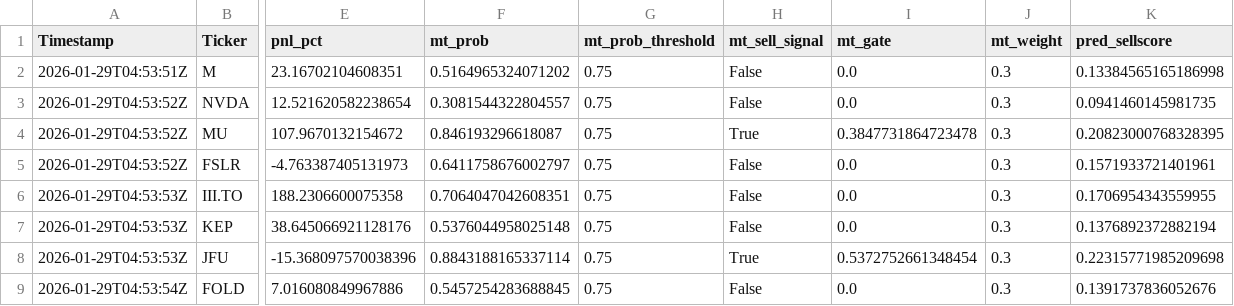
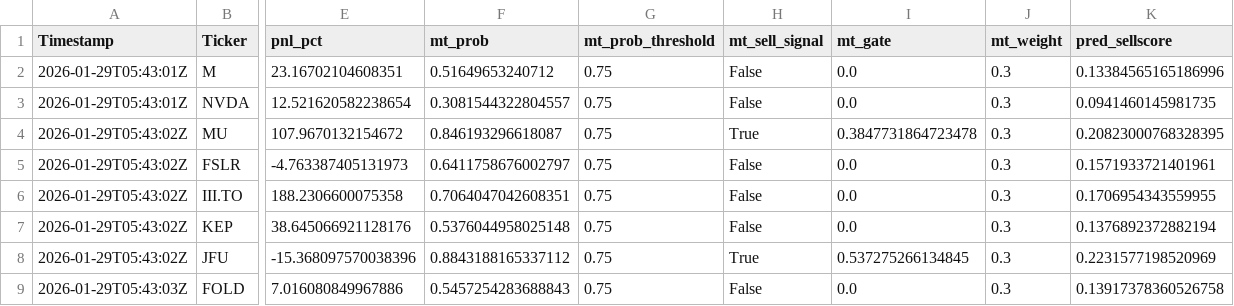
Before and after one commit to andrei1234D/GPT5_SELL, a CSV file: bot/LLM_data/input_llm/llm_predictions.csv, drawn as a sheet; only a part is shown, gaps mark what is left out; the diff names each change by its address in the sheet, - before the commit and + after, or states it on an @@ line.

Commit message:
Auto-update tracker + MT data [2026-01-29 05:43:42 UTC]

```diff
--- a/bot/LLM_data/input_llm/llm_predictions.csv
+++ b/bot/LLM_data/input_llm/llm_predictions.csv
-A2 (Timestamp): 2026-01-29T04:53:51Z
+A2 (Timestamp): 2026-01-29T05:43:01Z
-F2 (mt_prob): 0.5164965324071202
+F2 (mt_prob): 0.51649653240712
-K2 (pred_sellscore): 0.13384565165186998
+K2 (pred_sellscore): 0.13384565165186996
-A3 (Timestamp): 2026-01-29T04:53:52Z
+A3 (Timestamp): 2026-01-29T05:43:01Z
-A4:A5 (Timestamp): 2026-01-29T04:53:52Z
+A4:A5 (Timestamp): 2026-01-29T05:43:02Z
-A6:A8 (Timestamp): 2026-01-29T04:53:53Z
+A6:A8 (Timestamp): 2026-01-29T05:43:02Z
-F8 (mt_prob): 0.8843188165337114
+F8 (mt_prob): 0.8843188165337112
-I8 (mt_gate): 0.5372752661348454
+I8 (mt_gate): 0.537275266134845
-K8 (pred_sellscore): 0.22315771985209698
+K8 (pred_sellscore): 0.2231577198520969
-A9 (Timestamp): 2026-01-29T04:53:54Z
+A9 (Timestamp): 2026-01-29T05:43:03Z
-F9 (mt_prob): 0.5457254283688845
+F9 (mt_prob): 0.5457254283688843
-K9 (pred_sellscore): 0.1391737836052676
+K9 (pred_sellscore): 0.13917378360526758
```
Also changed, not shown: bot/live_results.csv, 1 other file.
